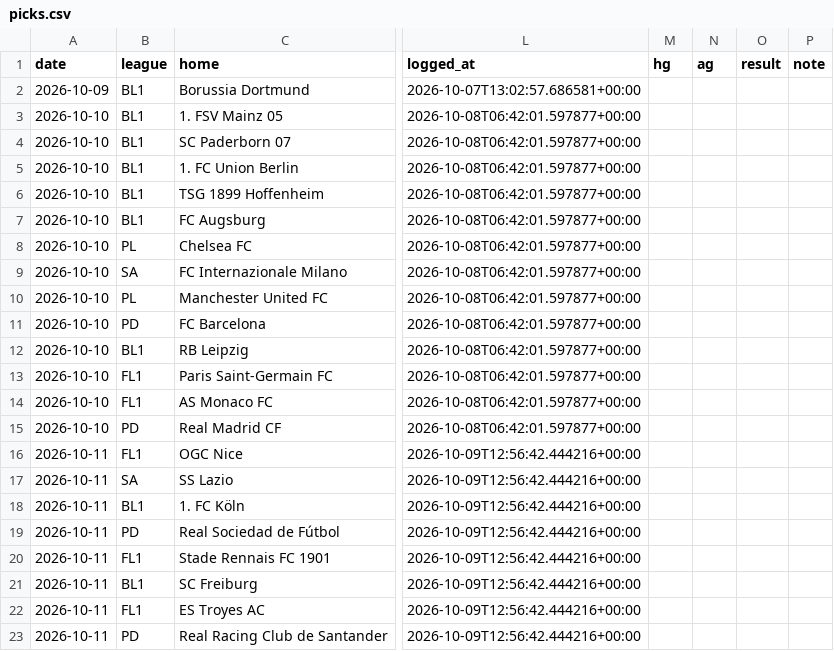
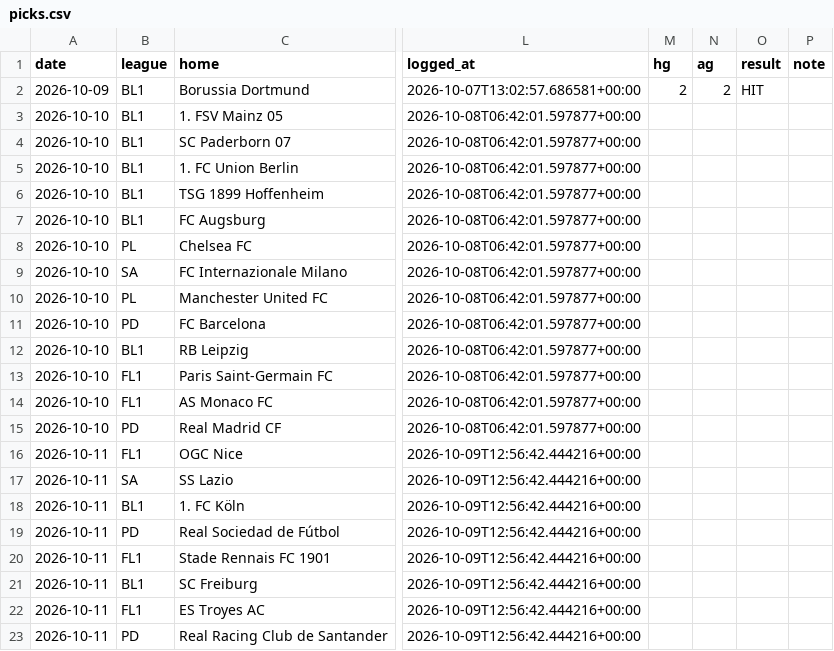
Before and after one commit to AgainBuilds/BARBADOX-MODEL, a CSV file: picks.csv, drawn as a sheet; only a part is shown, gaps mark what is left out; the diff names each change by its address in the sheet, - before the commit and + after, or states it on an @@ line.

```diff
--- a/picks.csv
+++ b/picks.csv
-M2 (hg): (empty)
+M2 (hg): 2
-N2 (ag): (empty)
+N2 (ag): 2
-O2 (result): (empty)
+O2 (result): HIT
```
Also changed, not shown: context.csv, 1 other file.
